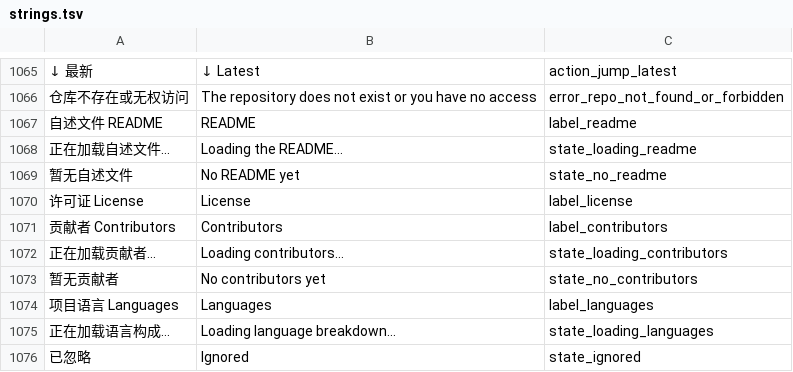
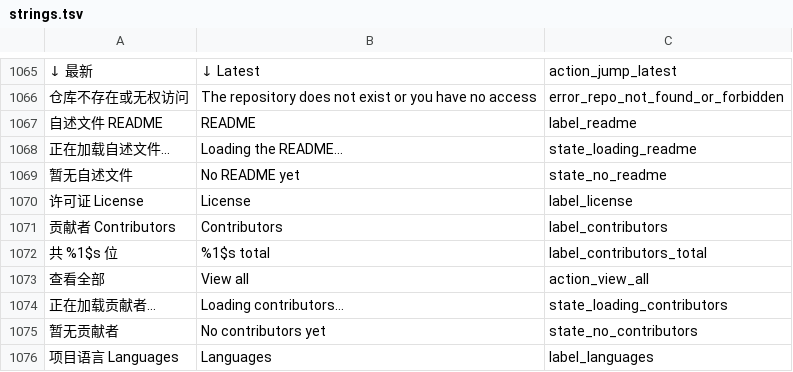
Before and after one commit to SunsetRNE/Branchbase-Android, a TSV file: tools/i18n/strings.tsv, drawn as a sheet; only a part is shown, gaps mark what is left out; the shorter side is filled out with more unchanged rows; the diff names each change by its address in the sheet, - before the commit and + after, or states it on an @@ line.

```diff
--- a/tools/i18n/strings.tsv
+++ b/tools/i18n/strings.tsv
+row 1072: 共 %1$s 位 | %1$s total | label_contributors_total
+row 1073: 查看全部 | View all | action_view_all
```
Also changed, not shown: 10 other files.
